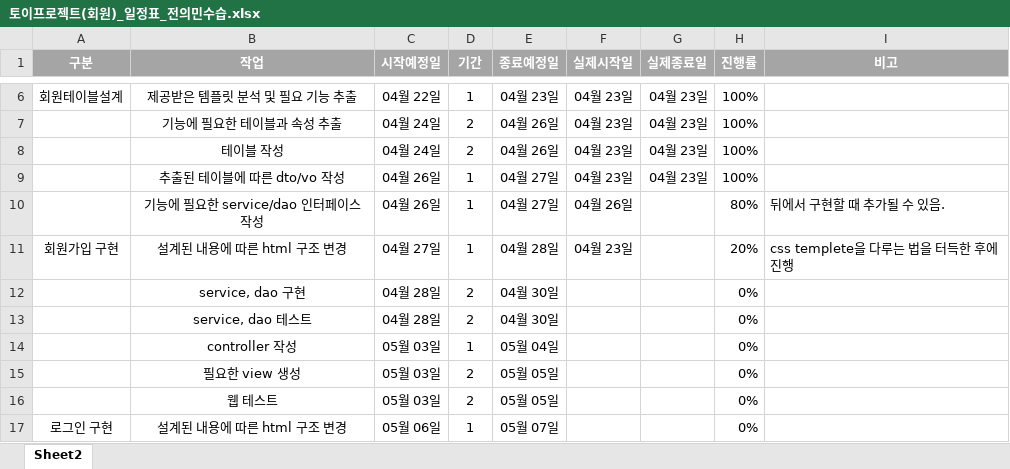
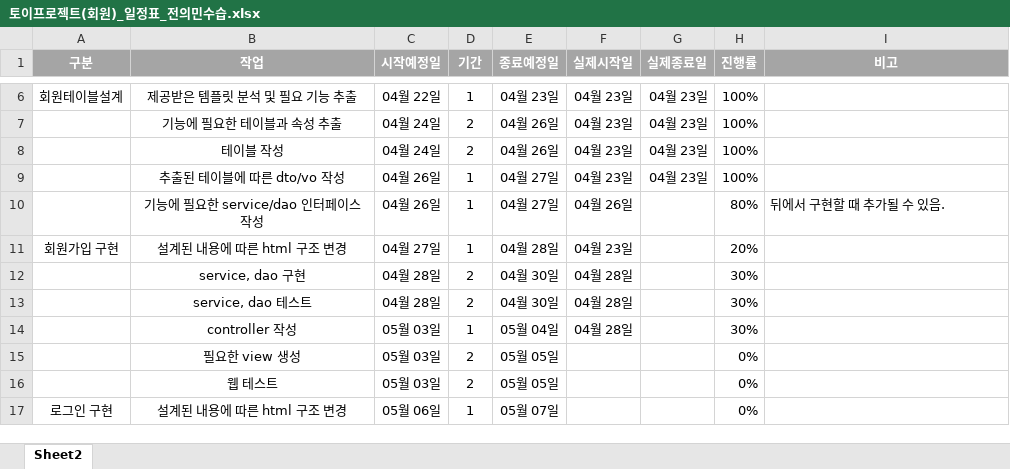
Before and after one commit to jeoneumin/ToyProject, an Excel workbook: 토이프로젝트(회원)_일정표_전의민수습.xlsx, sheet Sheet2, drawn as a sheet; only a part is shown, gaps mark what is left out; values as stored, in another font and other column widths than the file's, no borders; charts and pictures not drawn; the diff names each change by its address in the sheet, - before the commit and + after, or states it on an @@ line.

```diff
--- a/토이프로젝트(회원)_일정표_전의민수습.xlsx (sheet Sheet2)
+++ b/토이프로젝트(회원)_일정표_전의민수습.xlsx (sheet Sheet2)
-I11 (비고): css templete을 다루는 법을 터득한 후에 진행
+I11 (비고): (empty)
-F12:F14 (실제시작일): (empty)
+F12:F14 (실제시작일): 04월 28일
-H12:H14 (진행률): 0%
+H12:H14 (진행률): 30%
```
Also changed, not shown: 49 other files.
